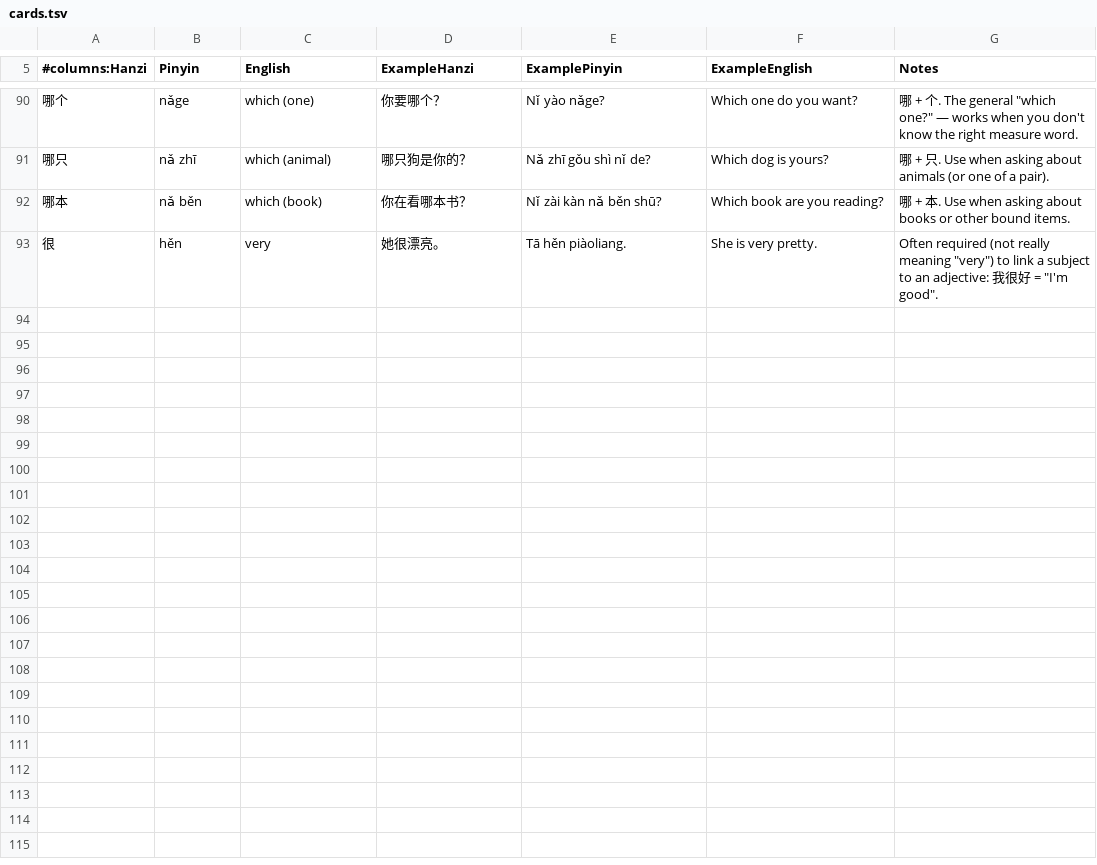
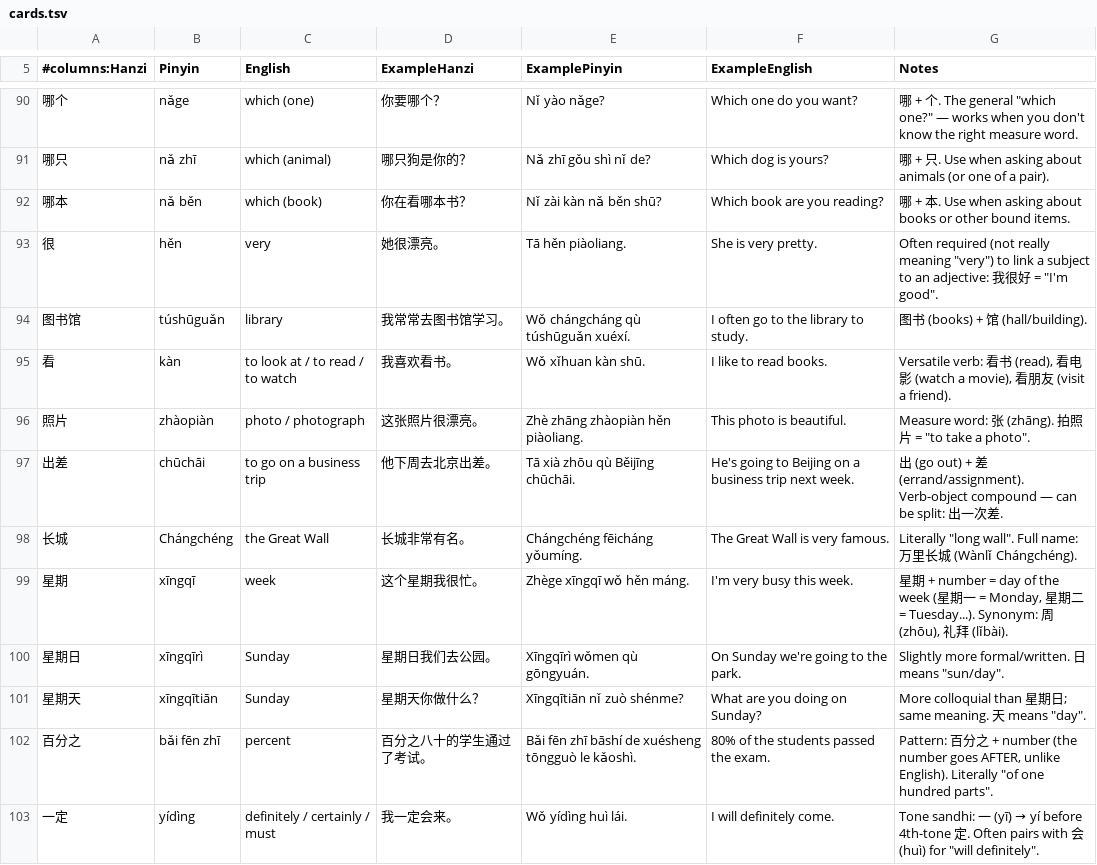
Before and after one commit to hanrodz/mandarin-flashcards, a TSV file: cards.tsv, drawn as a sheet; only a part is shown, gaps mark what is left out; the diff covers the shown part only.

Commit message:
update cards - 5/11

```diff
--- a/cards.tsv
+++ b/cards.tsv
@@ -93 +93,11 @@
 很	hěn	very	她很漂亮。	Tā hěn piàoliang.	She is very pretty.	Often required (not really meaning "very") to link a subject to an adjective: 我很好 = "I'm good".
+图书馆	túshūguǎn	library	我常常去图书馆学习。	Wǒ chángcháng qù túshūguǎn xuéxí.	I often go to the library to study.	图书 (books) + 馆 (hall/building).
+看	kàn	to look at / to read / to watch	我喜欢看书。	Wǒ xǐhuan kàn shū.	I like to read books.	Versatile verb: 看书 (read), 看电影 (watch a movie), 看朋友 (visit a friend).
+照片	zhàopiàn	photo / photograph	这张照片很漂亮。	Zhè zhāng zhàopiàn hěn piàoliang.	This photo is beautiful.	Measure word: 张 (zhāng). 拍照片 = "to take a photo".
+出差	chūchāi	to go on a business trip	他下周去北京出差。	Tā xià zhōu qù Běijīng chūchāi.	He's going to Beijing on a business trip next week.	出 (go out) + 差 (errand/assignment). Verb-object compound — can be split: 出一次差.
+长城	Chángchéng	the Great Wall	长城非常有名。	Chángchéng fēicháng yǒumíng.	The Great Wall is very famous.	Literally "long wall". Full name: 万里长城 (Wànlǐ Chángchéng).
+星期	xīngqī	week	这个星期我很忙。	Zhège xīngqī wǒ hěn máng.	I'm very busy this week.	星期 + number = day of the week (星期一 = Monday, 星期二 = Tuesday...). Synonym: 周 (zhōu), 礼拜 (lǐbài).
+星期日	xīngqīrì	Sunday	星期日我们去公园。	Xīngqīrì wǒmen qù gōngyuán.	On Sunday we're going to the park.	Slightly more formal/written. 日 means "sun/day".
+星期天	xīngqītiān	Sunday	星期天你做什么？	Xīngqītiān nǐ zuò shénme?	What are you doing on Sunday?	More colloquial than 星期日; same meaning. 天 means "day".
+百分之	bǎi fēn zhī	percent	百分之八十的学生通过了考试。	Bǎi fēn zhī bāshí de xuésheng tōngguò le kǎoshì.	80% of the students passed the exam.	Pattern: 百分之 + number (the number goes AFTER, unlike English). Literally "of one hundred parts".
+一定	yídìng	definitely / certainly / must	我一定会来。	Wǒ yídìng huì lái.	I will definitely come.	Tone sandhi: 一 (yī) → yí before 4th-tone 定. Often pairs with 会 (huì) for "will definitely".
```
Also changed, not shown: 18 added rows elsewhere in this file.
